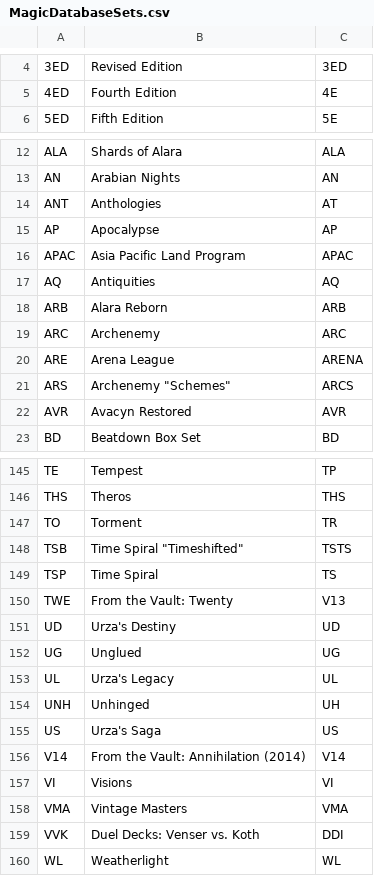
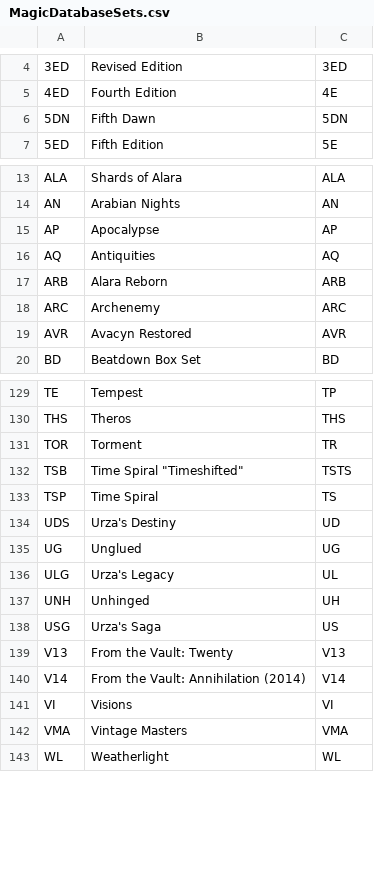
Before and after one commit to keoniworld/MyMagicToolbox, a CSV file: MyMagicCollection.Shared/CSV/MagicDatabaseSets.csv, drawn as a sheet; only a part is shown, gaps mark what is left out; removed rows and columns are numbered as before the commit, all else as after; the diff covers the shown part only; the diff names each change by its address in the sheet, - before the commit and + after, or states it on an @@ line.

```diff
--- a/MyMagicCollection.Shared/CSV/MagicDatabaseSets.csv
+++ b/MyMagicCollection.Shared/CSV/MagicDatabaseSets.csv
+row 6: 5DN | Fifth Dawn | 5DN
-row 14: ANT | Anthologies | AT
-row 16: APAC | Asia Pacific Land Program | APAC
-row 20: ARE | Arena League | ARENA
-row 21: ARS | Archenemy "Schemes" | ARCS
-A131: TO
+A131: TOR
-row 150: TWE | From the Vault: Twenty | V13
-A134: UD
+A134: UDS
-A136: UL
+A136: ULG
-A138: US
+A138: USG
+row 139: V13 | From the Vault: Twenty | V13
-row 159: VVK | Duel Decks: Venser vs. Koth | DDI
```
Also changed, not shown: 4 added rows, 17 removed rows and 3 edited cells elsewhere in this file, 32 other files.
